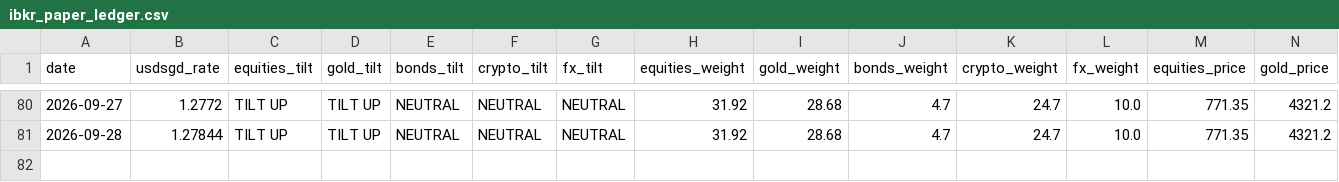
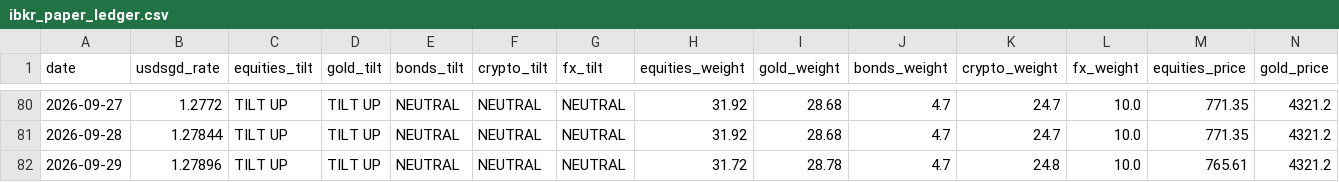
Before and after one commit to quantarram/quant-regime-research, a CSV file: notebooks/ibkr_paper_ledger.csv, drawn as a sheet; only a part is shown, gaps mark what is left out; rows hold the shown columns only; the diff names each change by its address in the sheet, - before the commit and + after, or states it on an @@ line.

```diff
--- a/notebooks/ibkr_paper_ledger.csv
+++ b/notebooks/ibkr_paper_ledger.csv
+row 82: 2026-09-29 | 1.27896 | TILT UP | TILT UP | NEUTRAL | NEUTRAL | NEUTRAL | 31.72 | 28.78 | 4.7 | 24.8 | 10.0 | 765.61 | 4321.2
```
Also changed, not shown: notebooks/gold_predictions.csv, notebooks/metals_predictions.csv, 7 other files.
